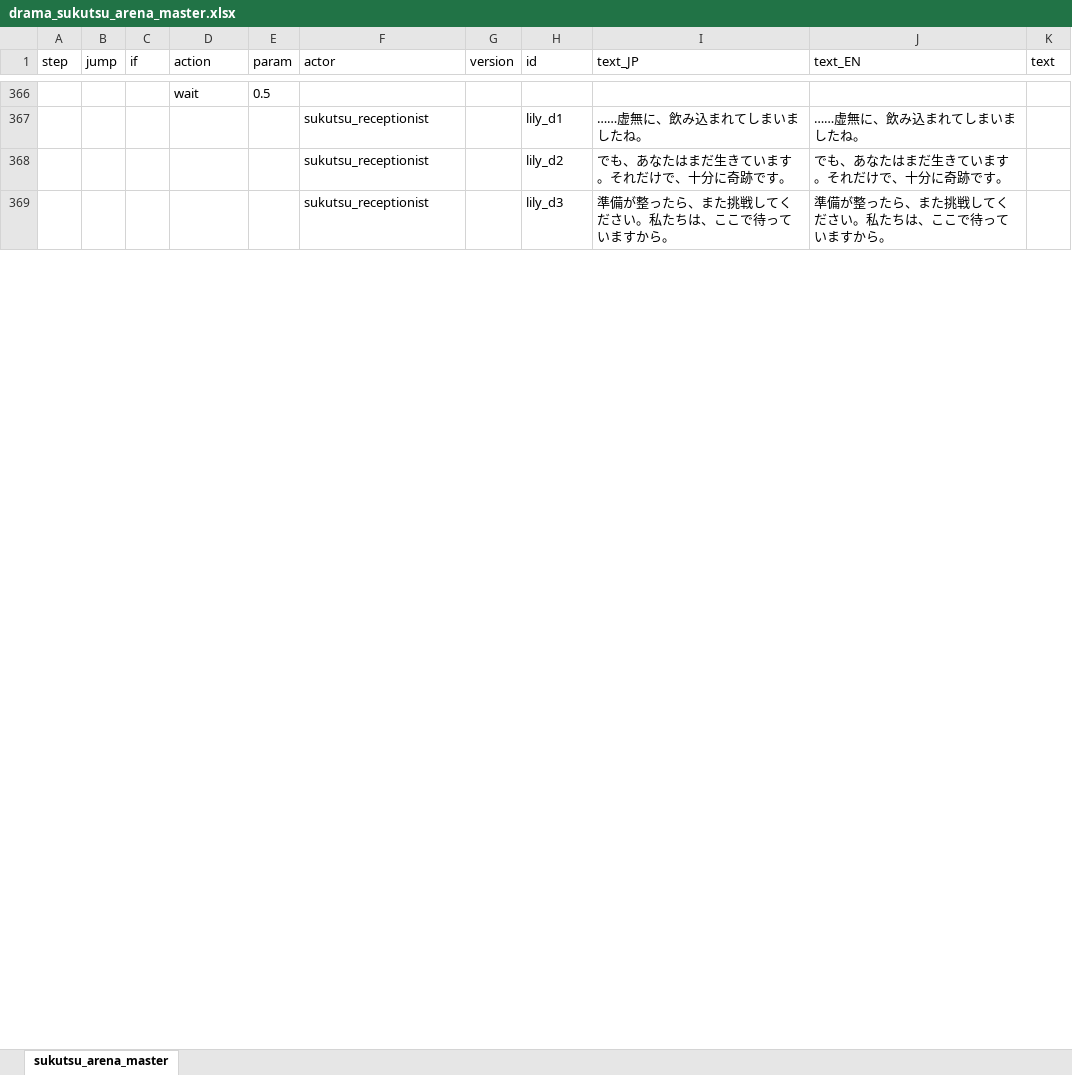
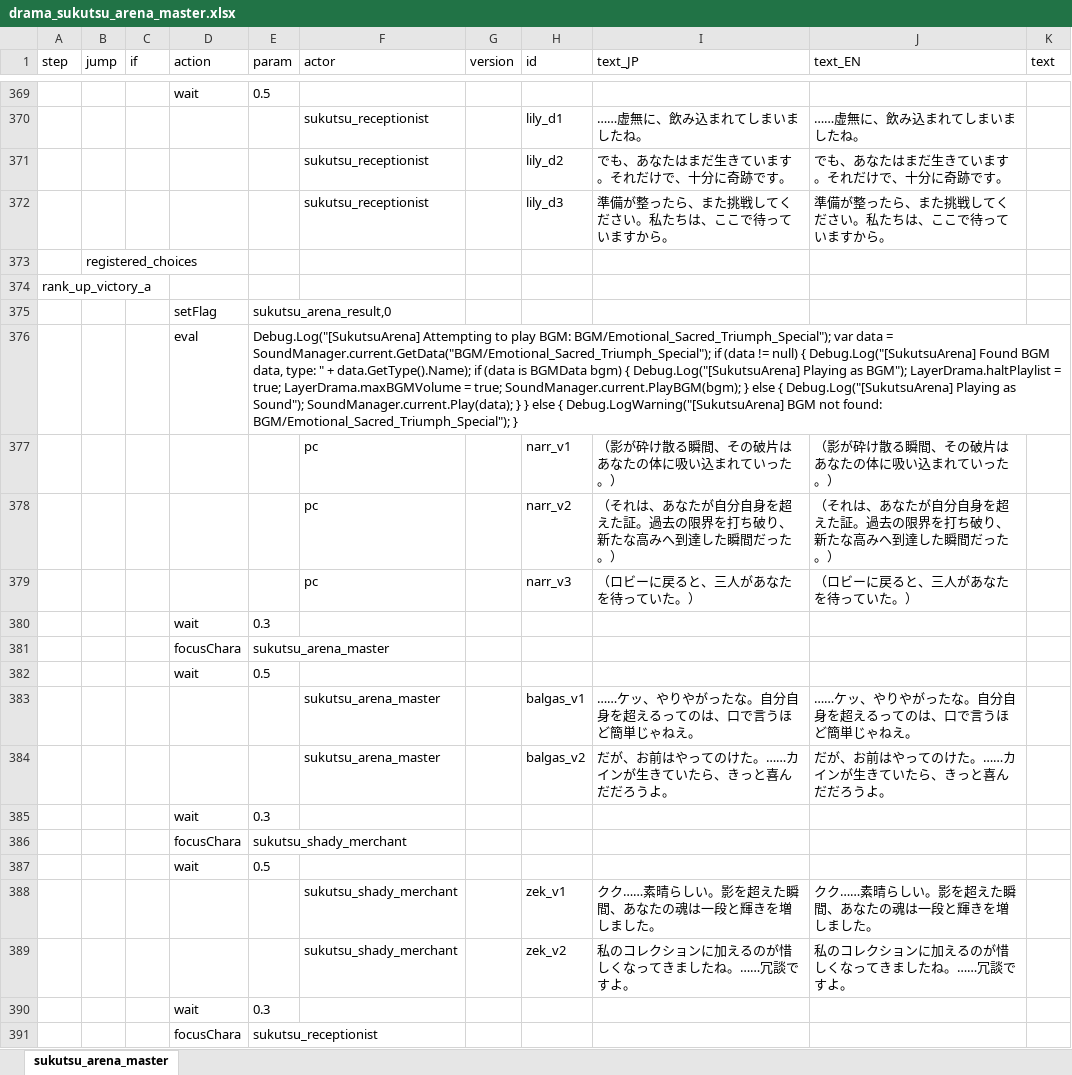
Before and after one commit to chitsii/ElinMod, an Excel workbook: Elin_SukutsuArena/LangMod/JP/Dialog/Drama/drama_sukutsu_arena_master.xlsx, sheet sukutsu_arena_master, drawn as a sheet; only a part is shown, gaps mark what is left out; values as stored, in another font and other column widths than the file's, no borders; the diff covers the shown part only; the diff names each change by its address in the sheet, - before the commit and + after, or states it on an @@ line.

```diff
--- a/Elin_SukutsuArena/LangMod/JP/Dialog/Drama/drama_sukutsu_arena_master.xlsx (sheet sukutsu_arena_master)
+++ b/Elin_SukutsuArena/LangMod/JP/Dialog/Drama/drama_sukutsu_arena_master.xlsx (sheet sukutsu_arena_master)
+row 373:  | registered_choices
+row 374: rank_up_victory_a
+row 375:  |  |  | setFlag | sukutsu_arena_result,0
+row 376:  |  |  | eval | Debug.Log("[SukutsuArena] Attempting to play BGM: BGM/Emotional_Sacred_Triumph_Special"); var data = SoundManager.current.GetData("BGM/Emotional_Sacred_Triumph_Special"); if (data != null) { Debug.Log("[SukutsuArena] Found BGM data, type: " + data.GetType().Name); if (data is BGMData bgm) { Debug.Log("[SukutsuArena] Playing as BGM"); LayerDrama.haltPlaylist = true; LayerDrama.maxBGMVolume = true; SoundManager.current.PlayBGM(bgm); } else { Debug.Log("[SukutsuArena] Playing as Sound"); SoundManager.current.Play(data); } } else { Debug.LogWarning("[SukutsuArena] BGM not found: BGM/Emotional_Sacred_Triumph_Special"); }
+row 377:  |  |  |  |  | pc |  | narr_v1 | （影が砕け散る瞬間、その破片はあなたの体に吸い込まれていった。） | （影が砕け散る瞬間、その破片はあなたの体に吸い込まれていった。）
+row 378:  |  |  |  |  | pc |  | narr_v2 | （それは、あなたが自分自身を超えた証。過去の限界を打ち破り、新たな高みへ到達した瞬間だった。） | （それは、あなたが自分自身を超えた証。過去の限界を打ち破り、新たな高みへ到達した瞬間だった。）
+row 379:  |  |  |  |  | pc |  | narr_v3 | （ロビーに戻ると、三人があなたを待っていた。） | （ロビーに戻ると、三人があなたを待っていた。）
+row 380:  |  |  | wait | 0.3
+row 381:  |  |  | focusChara | sukutsu_arena_master
@@ row 189 moved to row 382: wait @@
+row 383:  |  |  |  |  | sukutsu_arena_master |  | balgas_v1 | ……ケッ、やりやがったな。自分自身を超えるってのは、口で言うほど簡単じゃねえ。 | ……ケッ、やりやがったな。自分自身を超えるってのは、口で言うほど簡単じゃねえ。
+row 384:  |  |  |  |  | sukutsu_arena_master |  | balgas_v2 | だが、お前はやってのけた。……カインが生きていたら、きっと喜んだだろうよ。 | だが、お前はやってのけた。……カインが生きていたら、きっと喜んだだろうよ。
+row 385:  |  |  | wait | 0.3
+row 386:  |  |  | focusChara | sukutsu_shady_merchant
@@ row 195 moved to row 387: wait @@
+row 388:  |  |  |  |  | sukutsu_shady_merchant |  | zek_v1 | クク……素晴らしい。影を超えた瞬間、あなたの魂は一段と輝きを増しました。 | クク……素晴らしい。影を超えた瞬間、あなたの魂は一段と輝きを増しました。
+row 389:  |  |  |  |  | sukutsu_shady_merchant |  | zek_v2 | 私のコレクションに加えるのが惜しくなってきましたね。……冗談ですよ。 | 私のコレクションに加えるのが惜しくなってきましたね。……冗談ですよ。
+row 390:  |  |  | wait | 0.3
+row 391:  |  |  | focusChara | sukutsu_receptionist
```
Also changed, not shown: 163 added rows, 6 removed rows, 2 moved rows and 3 edited cells elsewhere in this sheet, Elin_SukutsuArena/LangMod/JP/Dialog/Drama/drama_debug_battle.xlsx, Elin_SukutsuArena/LangMod/JP/Dialog/Drama/drama_lily_real_name.xlsx, 53 other files.
